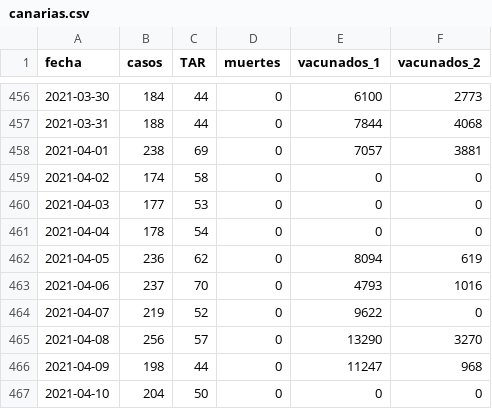
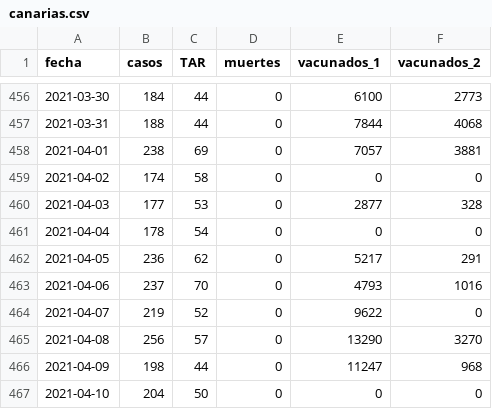
Before and after one commit to alex-torregrosa/covid-spain, a CSV file: datos/comunidades/canarias.csv, drawn as a sheet; only a part is shown, gaps mark what is left out.

```diff
--- a/datos/comunidades/canarias.csv
+++ b/datos/comunidades/canarias.csv
@@ -459,5 +459,5 @@ fecha,casos,TAR,muertes,vacunados_1,vacunados_2
 2021-04-02,174,58,0,0,0
-2021-04-03,177,53,0,0,0
+2021-04-03,177,53,0,2877,328
 2021-04-04,178,54,0,0,0
-2021-04-05,236,62,0,8094,619
+2021-04-05,236,62,0,5217,291
 2021-04-06,237,70,0,4793,1016
```
Also changed, not shown: datos/comunidades/andalucia.csv, datos/comunidades/asturias.csv, 12 other files.
